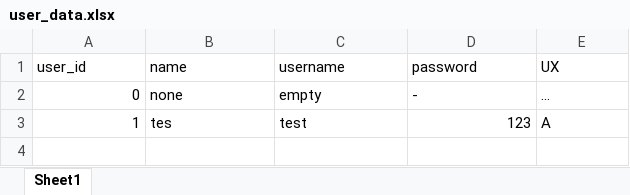
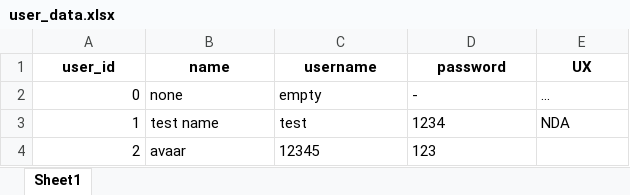
Before and after one commit to LuisFelipeTs/Python-projects, an Excel workbook: Basic-Py-Projects/basic_CRUD_in_py/data/user_data.xlsx, sheet Sheet1, drawn as a sheet; values as stored, in another font and other column widths than the file's, no borders; table styles not drawn; the diff names each change by its address in the sheet, - before the commit and + after, or states it on an @@ line.

```diff
--- a/Basic-Py-Projects/basic_CRUD_in_py/data/user_data.xlsx (sheet Sheet1)
+++ b/Basic-Py-Projects/basic_CRUD_in_py/data/user_data.xlsx (sheet Sheet1)
@@ A1:E1 bold: off → on, alignment: left → center @@
-B3 (name): tes
+B3 (name): test name
-D3 (password): 123
+D3 (password): 1234
-E3 (UX): A
+E3 (UX): NDA
+row 4: 2 | avaar | 12345 | 123
```
Also changed, not shown: 4 other files.
